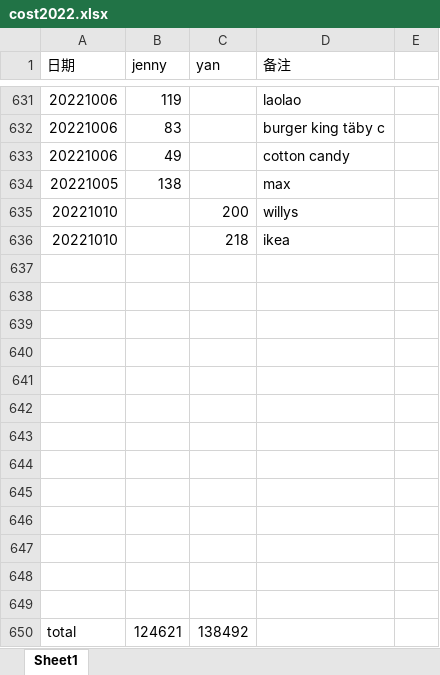
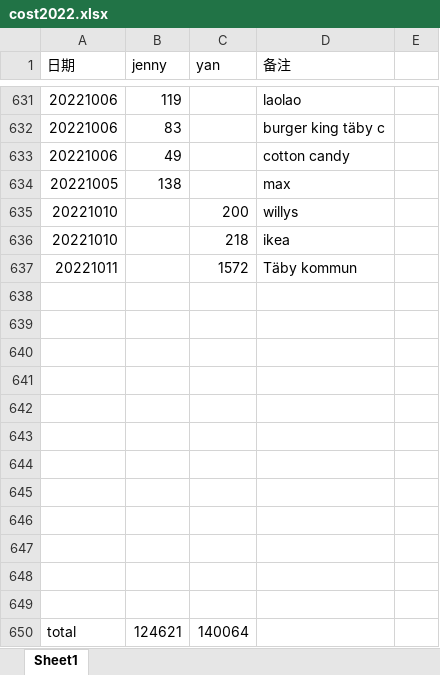
Before and after one commit to yanhuanwang/cost2022, an Excel workbook: cost2022.xlsx, sheet Sheet1, drawn as a sheet; only a part is shown, gaps mark what is left out; values as stored, in another font and other column widths than the file's, no borders; removed rows and columns are numbered as before the commit, all else as after; the diff names each change by its address in the sheet, - before the commit and + after, or states it on an @@ line.

Commit message:
20221011

```diff
--- a/cost2022.xlsx (sheet Sheet1)
+++ b/cost2022.xlsx (sheet Sheet1)
+row 637: 20221011 |  | 1572 | Täby kommun
-row 649: (empty)
-C650 (yan): 138492
+C650 (yan): 140064
```
